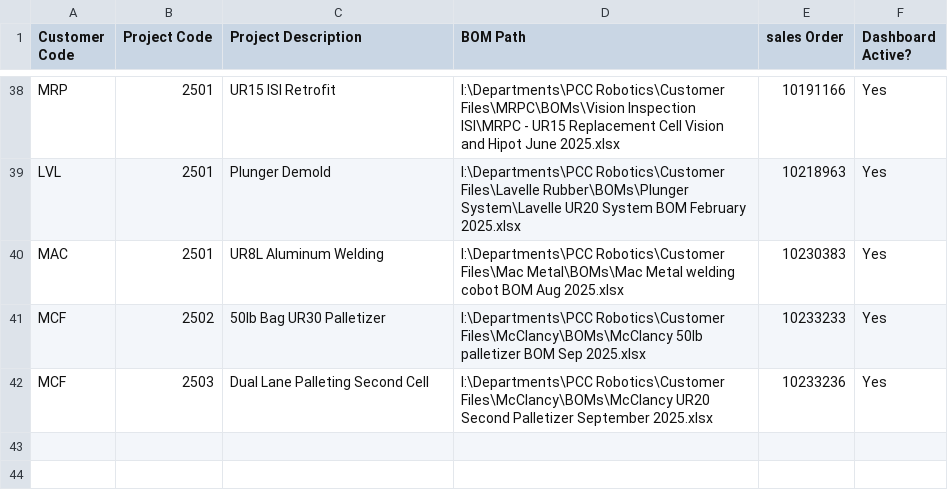
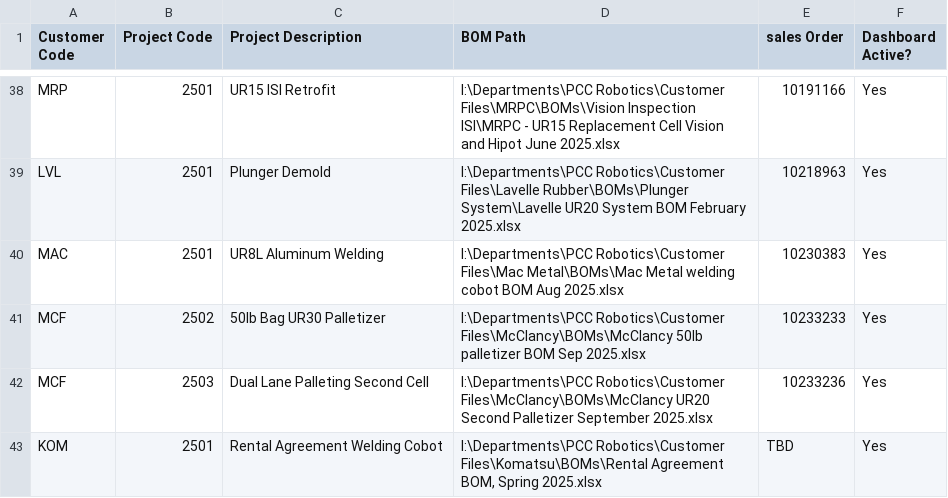
Before and after one commit to aarond7198/robotics-dashboard, a CSV file: project_data.csv, drawn as a sheet; only a part is shown, gaps mark what is left out.

```diff
--- a/project_data.csv
+++ b/project_data.csv
@@ -42 +42,2 @@ MCF,2502,50lb Bag UR30 Palletizer,I:\Departments\PCC Robotics\Customer Files\McC
 MCF,2503,Dual Lane Palleting Second Cell,I:\Departments\PCC Robotics\Customer Files\McClancy\BOMs\McClancy UR20 Second Palletizer September 2025.xlsx,10233236,Yes
+KOM,2501,Rental Agreement Welding Cobot,"I:\Departments\PCC Robotics\Customer Files\Komatsu\BOMs\Rental Agreement BOM, Spring 2025.xlsx",TBD,Yes
```
